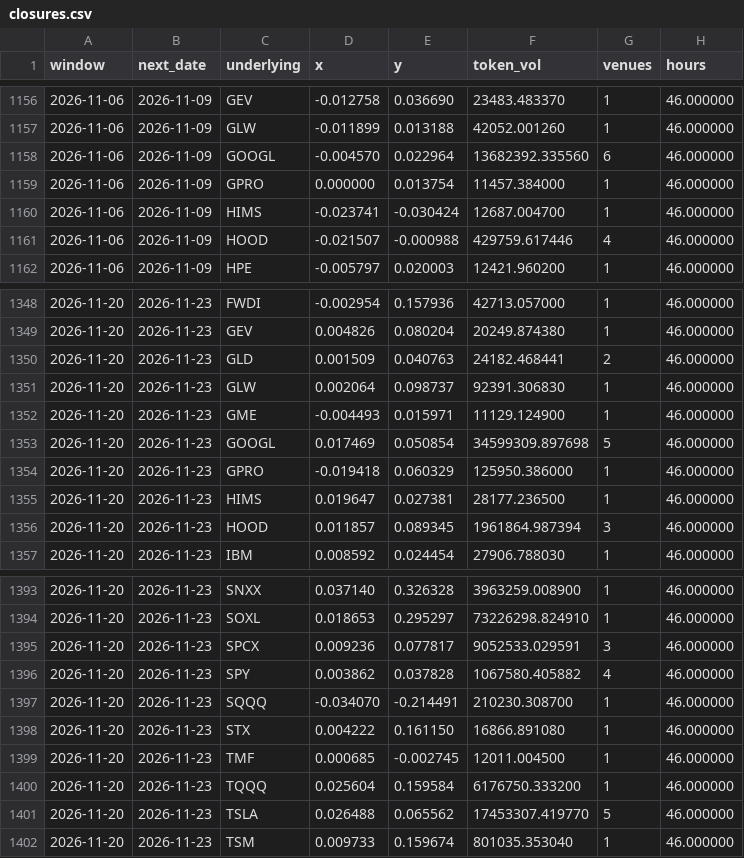
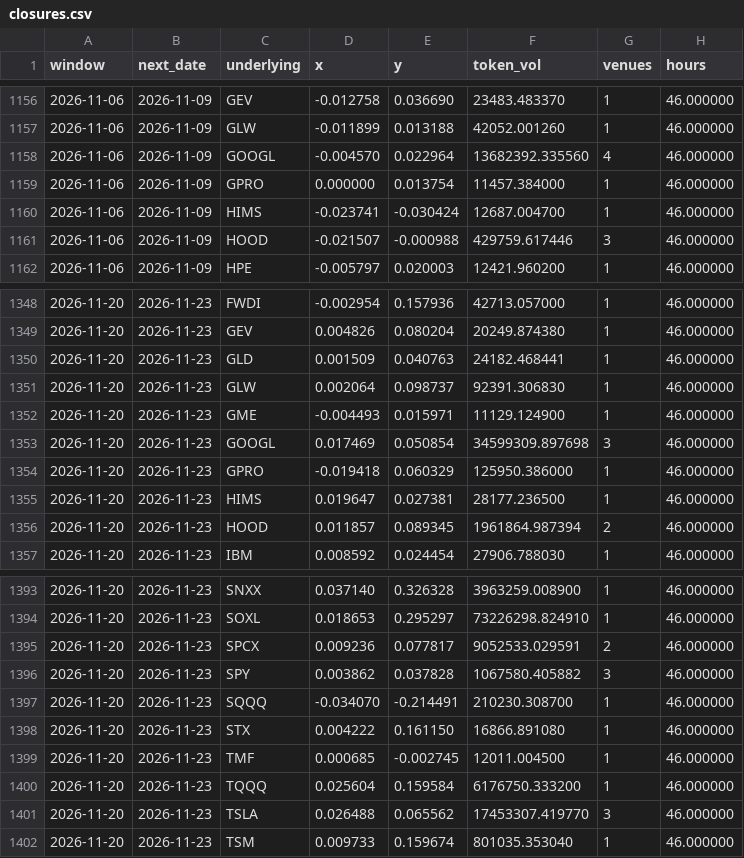
Before and after one commit to TheCryptoPlayground/offhours, a CSV file: site/data/closures.csv, drawn as a sheet; only a part is shown, gaps mark what is left out; the diff covers the shown part only.

Commit message:
Reconcile stock benchmarks, closure venue counts and market coverage labels

```diff
--- a/site/data/closures.csv
+++ b/site/data/closures.csv
@@ -1157,6 +1157,6 @@ window,next_date,underlying,x,y,token_vol,venues,hours
 2026-11-06,2026-11-09,GLW,-0.011899,0.013188,42052.001260,1,46.000000
-2026-11-06,2026-11-09,GOOGL,-0.004570,0.022964,13682392.335560,6,46.000000
+2026-11-06,2026-11-09,GOOGL,-0.004570,0.022964,13682392.335560,4,46.000000
 2026-11-06,2026-11-09,GPRO,0.000000,0.013754,11457.384000,1,46.000000
 2026-11-06,2026-11-09,HIMS,-0.023741,-0.030424,12687.004700,1,46.000000
-2026-11-06,2026-11-09,HOOD,-0.021507,-0.000988,429759.617446,4,46.000000
+2026-11-06,2026-11-09,HOOD,-0.021507,-0.000988,429759.617446,3,46.000000
 2026-11-06,2026-11-09,HPE,-0.005797,0.020003,12421.960200,1,46.000000
@@ -1349,9 +1349,9 @@ window,next_date,underlying,x,y,token_vol,venues,hours
 2026-11-20,2026-11-23,GEV,0.004826,0.080204,20249.874380,1,46.000000
-2026-11-20,2026-11-23,GLD,0.001509,0.040763,24182.468441,2,46.000000
+2026-11-20,2026-11-23,GLD,0.001509,0.040763,24182.468441,1,46.000000
 2026-11-20,2026-11-23,GLW,0.002064,0.098737,92391.306830,1,46.000000
 2026-11-20,2026-11-23,GME,-0.004493,0.015971,11129.124900,1,46.000000
-2026-11-20,2026-11-23,GOOGL,0.017469,0.050854,34599309.897698,5,46.000000
+2026-11-20,2026-11-23,GOOGL,0.017469,0.050854,34599309.897698,3,46.000000
 2026-11-20,2026-11-23,GPRO,-0.019418,0.060329,125950.386000,1,46.000000
 2026-11-20,2026-11-23,HIMS,0.019647,0.027381,28177.236500,1,46.000000
-2026-11-20,2026-11-23,HOOD,0.011857,0.089345,1961864.987394,3,46.000000
+2026-11-20,2026-11-23,HOOD,0.011857,0.089345,1961864.987394,2,46.000000
 2026-11-20,2026-11-23,IBM,0.008592,0.024454,27906.788030,1,46.000000
@@ -1394,4 +1394,4 @@ window,next_date,underlying,x,y,token_vol,venues,hours
 2026-11-20,2026-11-23,SOXL,0.018653,0.295297,73226298.824910,1,46.000000
-2026-11-20,2026-11-23,SPCX,0.009236,0.077817,9052533.029591,3,46.000000
-2026-11-20,2026-11-23,SPY,0.003862,0.037828,1067580.405882,4,46.000000
+2026-11-20,2026-11-23,SPCX,0.009236,0.077817,9052533.029591,2,46.000000
+2026-11-20,2026-11-23,SPY,0.003862,0.037828,1067580.405882,3,46.000000
 2026-11-20,2026-11-23,SQQQ,-0.034070,-0.214491,210230.308700,1,46.000000
@@ -1400,3 +1400,3 @@ window,next_date,underlying,x,y,token_vol,venues,hours
 2026-11-20,2026-11-23,TQQQ,0.025604,0.159584,6176750.333200,1,46.000000
-2026-11-20,2026-11-23,TSLA,0.026488,0.065562,17453307.419770,5,46.000000
+2026-11-20,2026-11-23,TSLA,0.026488,0.065562,17453307.419770,3,46.000000
 2026-11-20,2026-11-23,TSM,0.009733,0.159674,801035.353040,1,46.000000
```
Also changed, not shown: 37 edited cells elsewhere in this file, 7 other files.
